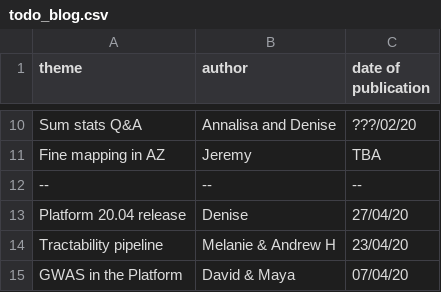
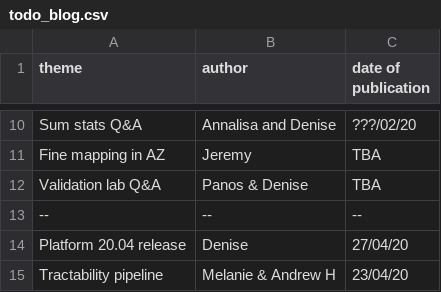
Before and after one commit to emcdonagh-OT/outreach, a CSV file: todo_blog.csv, drawn as a sheet; only a part is shown, gaps mark what is left out; the shorter side is filled out with more unchanged rows.

Commit message:
Update todo_blog.csv

```diff
--- a/todo_blog.csv
+++ b/todo_blog.csv
@@ -11,2 +11,3 @@ Sum stats Q&A, Annalisa and Denise, ???/02/20,
 Fine mapping in AZ, Jeremy, TBA,
+Validation lab Q&A, Panos & Denise, TBA,
 --,--,--,
```
